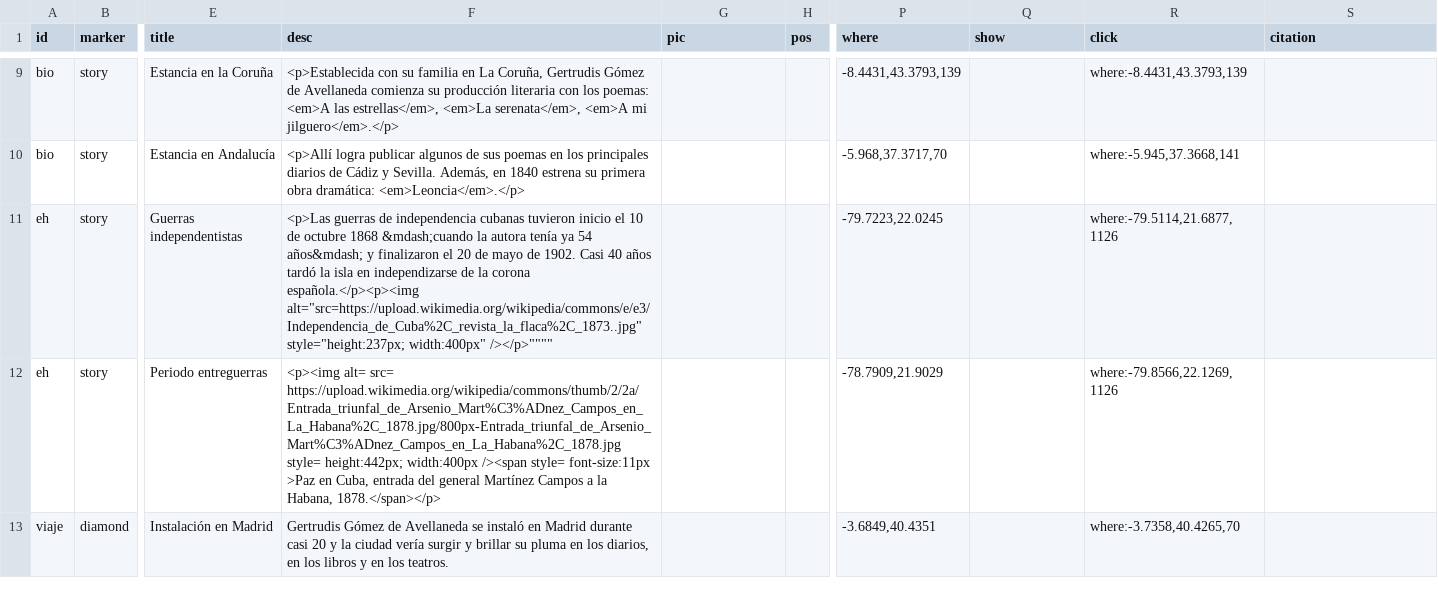
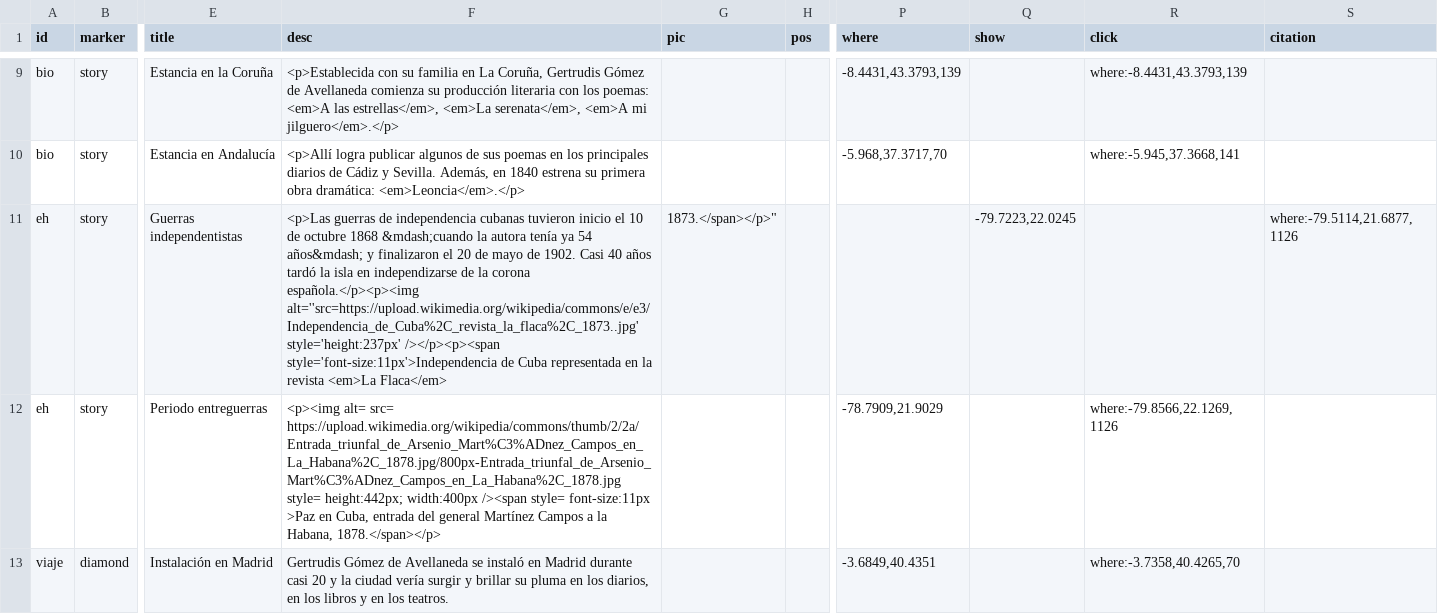
Before and after one commit to gntobonb/ND-, a CSV file: democomas.csv, drawn as a sheet; only a part is shown, gaps mark what is left out; the diff names each change by its address in the sheet, - before the commit and + after, or states it on an @@ line.

Commit message:
Update democomas.csv

```diff
--- a/democomas.csv
+++ b/democomas.csv
-F11 (desc): …corona española.</p><p><img alt="src=https://upload.wikimedia.org/wikipedia/commons/e/e3/Independencia_de_Cuba%2C_revista_la_flaca%2C_1873..jpg" style="height:237px; width:400px" /></p>""""
+F11 (desc): …corona española.</p><p><img alt=''src=https://upload.wikimedia.org/wikipedia/commons/e/e3/Independencia_de_Cuba%2C_revista_la_flaca%2C_1873..jpg' style='height:237px' /></p><p><span style='font-size:11px'>Independencia de Cuba representada en la revista <em>La Flaca</em>
-G11 (pic): (empty)
+G11 (pic): 1873.</span></p>"
-P11 (where): -79.7223,22.0245
+P11 (where): (empty)
-Q11 (show): (empty)
+Q11 (show): -79.7223,22.0245
-R11 (click): where:-79.5114,21.6877,1126
+R11 (click): (empty)
-S11 (citation): (empty)
+S11 (citation): where:-79.5114,21.6877,1126
```
